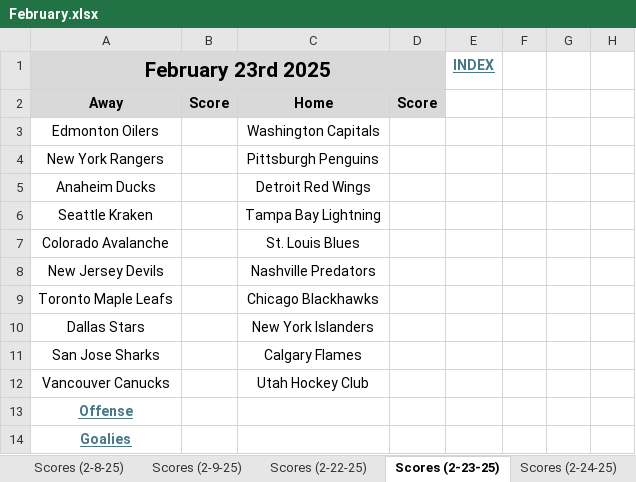
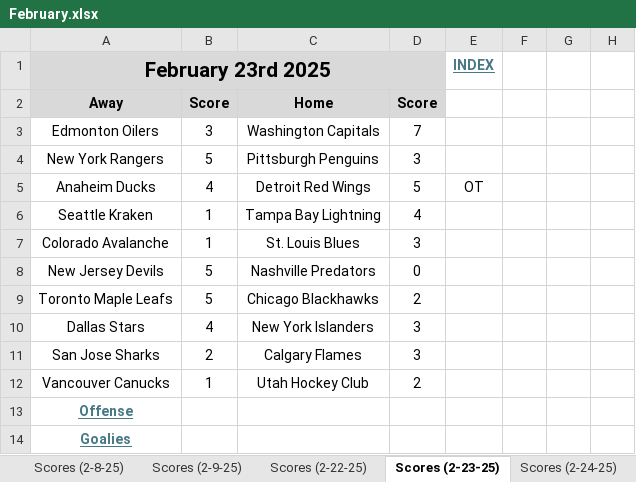
Before and after one commit to cmwrite/NHLStats, an Excel workbook: 2024_2025/BoxScores/February.xlsx, sheet Scores (2-23-25), drawn as a sheet; only a part is shown; values as stored, in another font and other column widths than the file's, no borders; the diff names each change by its address in the sheet, - before the commit and + after, or states it on an @@ line.

Commit message:
Updated Standings, Box Scores
Data Input to EOD 2/23/25

```diff
--- a/2024_2025/BoxScores/February.xlsx (sheet Scores (2-23-25))
+++ b/2024_2025/BoxScores/February.xlsx (sheet Scores (2-23-25))
-B3: (empty)
+B3: 3
-D3: (empty)
+D3: 7
-B4: (empty)
+B4: 5
-D4: (empty)
+D4: 3
-B5: (empty)
+B5: 4
-D5: (empty)
+D5: 5
-E5 (INDEX): (empty)
+E5 (INDEX): OT
-B6:B7: (empty)
+B6:B7: 1
-D6: (empty)
+D6: 4
-D7: (empty)
+D7: 3
-B8:B9: (empty)
+B8:B9: 5
-D8: (empty)
+D8: 0
-D9: (empty)
+D9: 2
-B10: (empty)
+B10: 4
-D10:D11: (empty)
+D10:D11: 3
-B11: (empty)
+B11: 2
-B12: (empty)
+B12: 1
-D12: (empty)
+D12: 2
```
Also changed, not shown: sheet Offense (2-23-25), sheet Goalies (2-23-25), sheet Rosters (Offense - 24), sheet Rosters (Goalies - 3), other sheet tabs, 1 other file.
